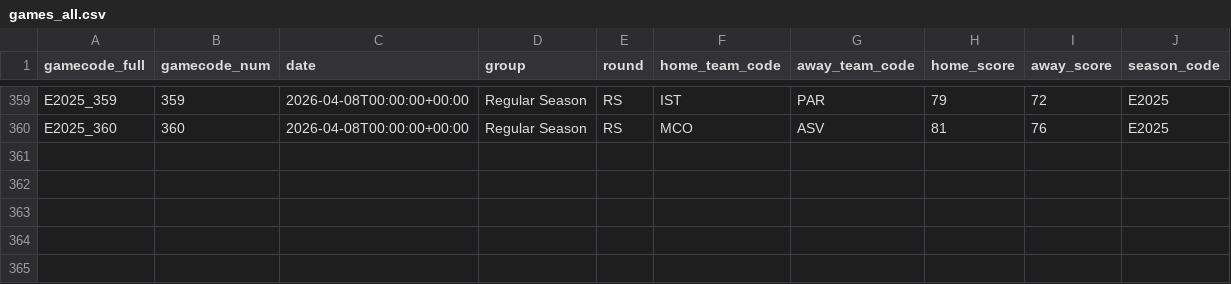
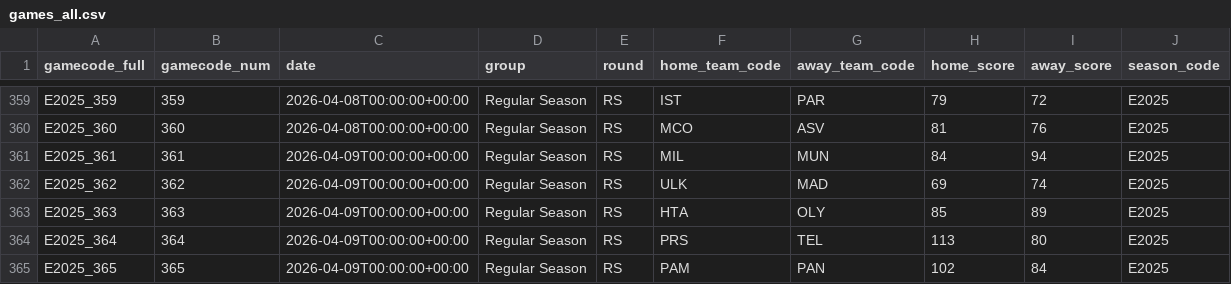
Before and after one commit to Petropov/Euroleague, a CSV file: data/curated/games_all.csv, drawn as a sheet; only a part is shown, gaps mark what is left out.

```diff
--- a/data/curated/games_all.csv
+++ b/data/curated/games_all.csv
@@ -360 +360,6 @@ E2025_359,359,2026-04-08T00:00:00+00:00,Regular Season,RS,IST,PAR,79,72,E2025
 E2025_360,360,2026-04-08T00:00:00+00:00,Regular Season,RS,MCO,ASV,81,76,E2025
+E2025_361,361,2026-04-09T00:00:00+00:00,Regular Season,RS,MIL,MUN,84,94,E2025
+E2025_362,362,2026-04-09T00:00:00+00:00,Regular Season,RS,ULK,MAD,69,74,E2025
+E2025_363,363,2026-04-09T00:00:00+00:00,Regular Season,RS,HTA,OLY,85,89,E2025
+E2025_364,364,2026-04-09T00:00:00+00:00,Regular Season,RS,PRS,TEL,113,80,E2025
+E2025_365,365,2026-04-09T00:00:00+00:00,Regular Season,RS,PAM,PAN,102,84,E2025
```
Also changed, not shown: data/curated/games.csv, data/curated/player_game.csv, 2 other files.
